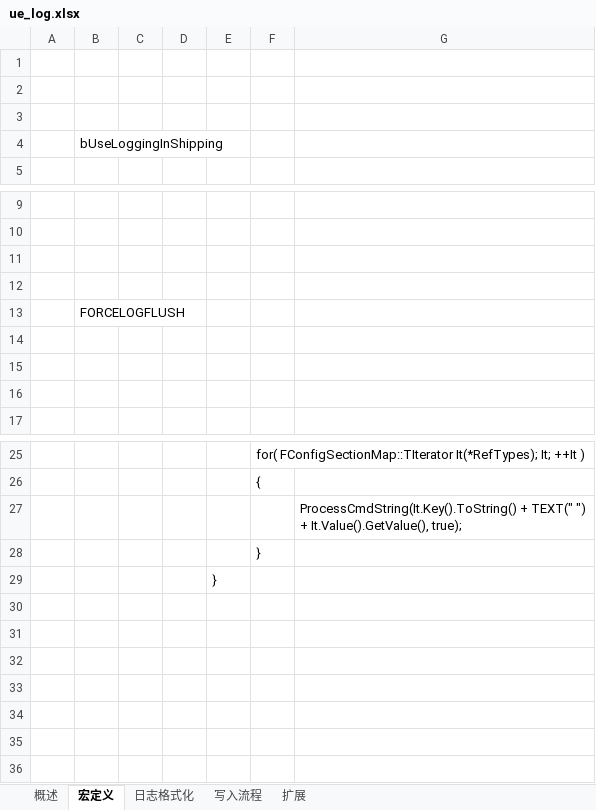
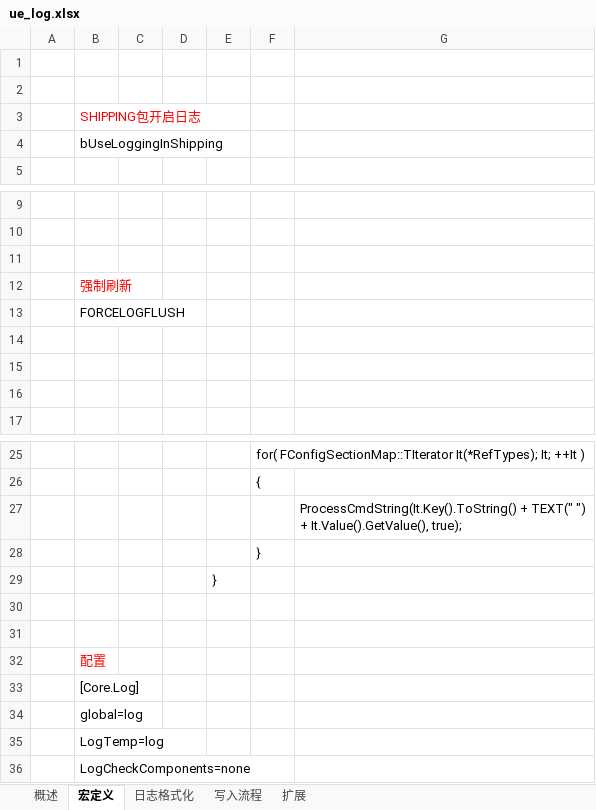
Before and after one commit to guanzhongdaoke/ue, an Excel workbook: doc/ue_log.xlsx, sheet 宏定义, drawn as a sheet; only a part is shown, gaps mark what is left out; values as stored, in another font and other column widths than the file's, no borders; the diff names each change by its address in the sheet, - before the commit and + after, or states it on an @@ line.

Commit message:
something

```diff
--- a/doc/ue_log.xlsx (sheet 宏定义)
+++ b/doc/ue_log.xlsx (sheet 宏定义)
-B3: (empty)
+B3: SHIPPING包开启日志
-B12: (empty)
+B12: 强制刷新
+row 30: (empty)
+row 31: (empty)
+row 32:  | 配置
+row 33:  | [Core.Log]
+row 34:  | global=log
+row 35:  | LogTemp=log
+row 36:  | LogCheckComponents=none
```
